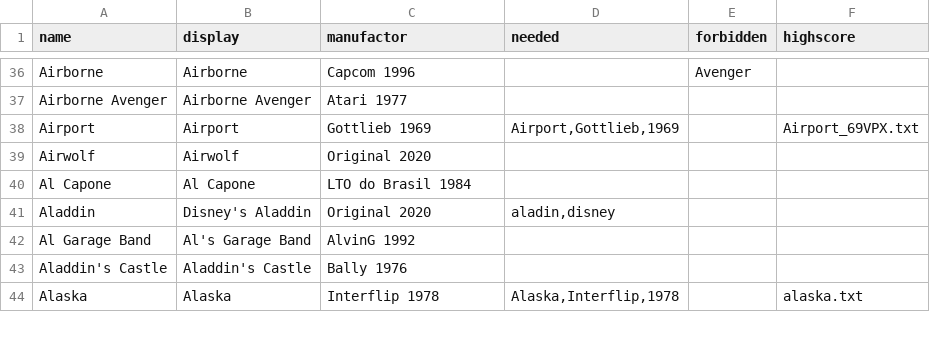
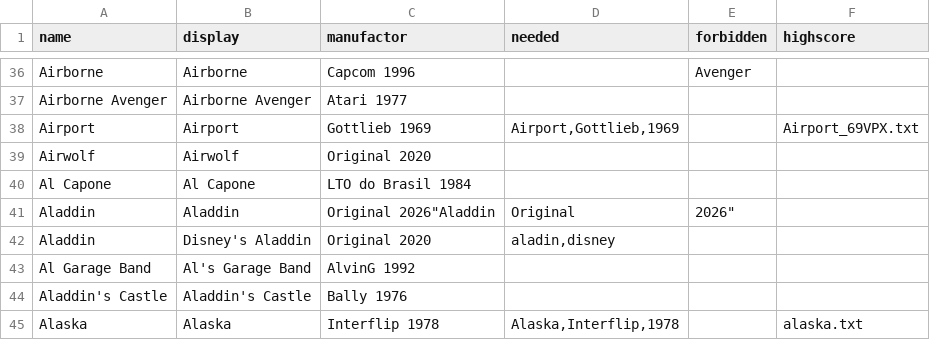
Before and after one commit to BA5T1/tablearray, a CSV file: tablearray.csv, drawn as a sheet; only a part is shown, gaps mark what is left out; the diff names each change by its address in the sheet, - before the commit and + after, or states it on an @@ line.

Commit message:
Add of Aladdin Original 2026

```diff
--- a/tablearray.csv
+++ b/tablearray.csv
+row 41: Aladdin | Aladdin | Original 2026"Aladdin | Original | 2026"
```
